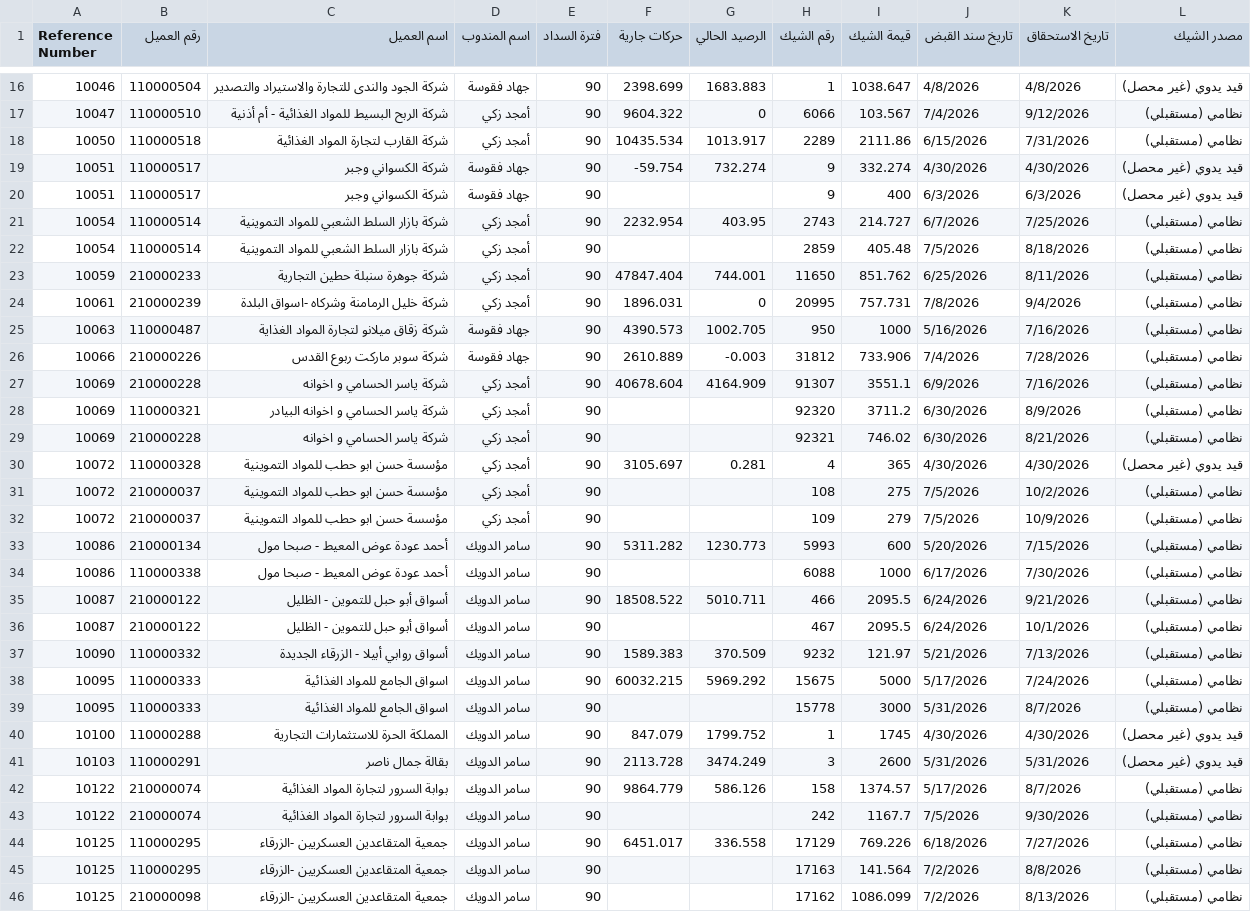
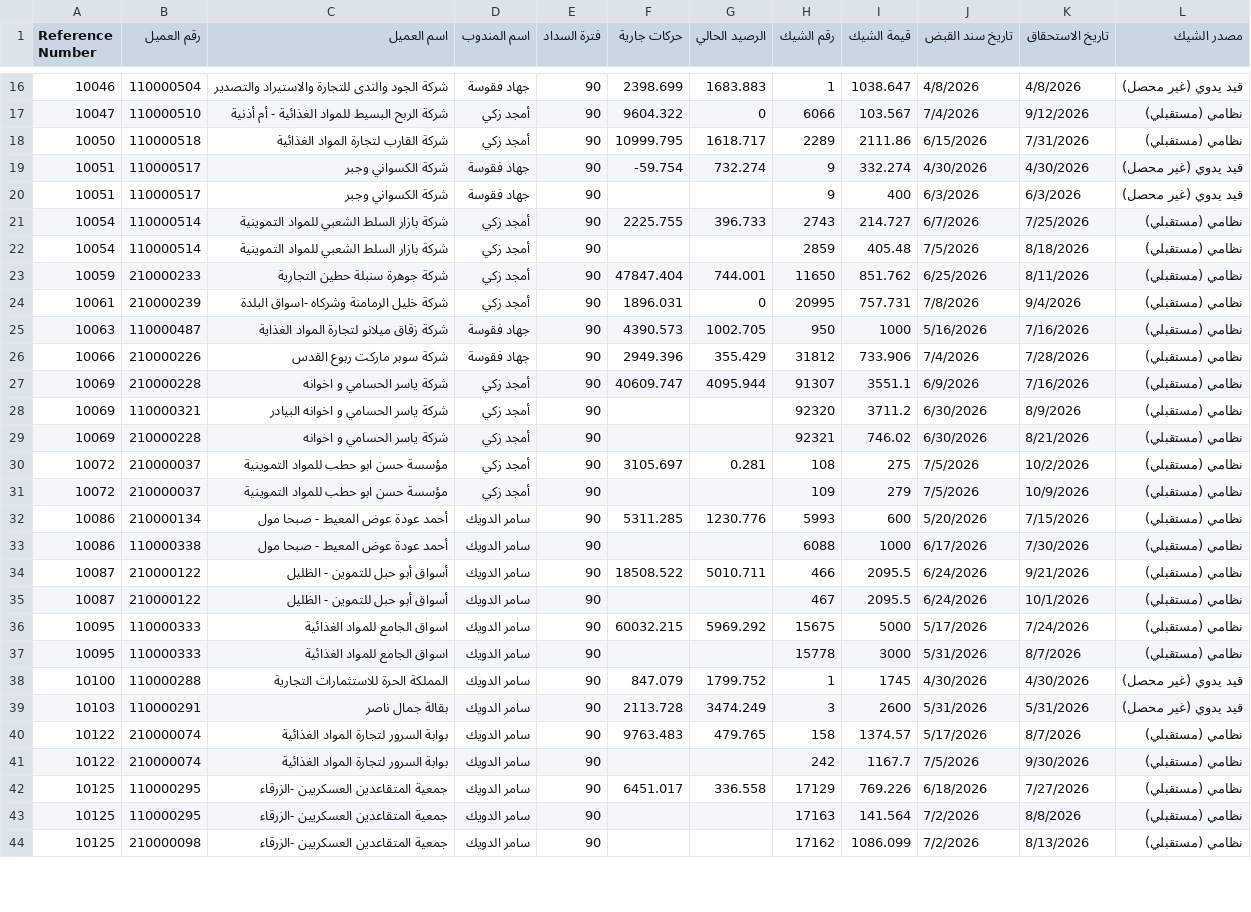
Before and after one commit to maenabuamr/sap, a CSV file: data/postdated_checks.csv, drawn as a sheet; only a part is shown, gaps mark what is left out; the diff covers the shown part only.

```diff
--- a/data/postdated_checks.csv
+++ b/data/postdated_checks.csv
@@ -17,6 +17,6 @@
 10047,110000510,شركة الربح البسيط للمواد الغذائية - أم أذنية,أمجد زكي,90,9604.322,0,6066,103.567,7/4/2026,9/12/2026,نظامي (مستقبلي),
-10050,110000518,شركة القارب لتجارة المواد الغذائية,أمجد زكي,90,10435.534,1013.917,2289,2111.86,6/15/2026,7/31/2026,نظامي (مستقبلي),
+10050,110000518,شركة القارب لتجارة المواد الغذائية,أمجد زكي,90,10999.795,1618.717,2289,2111.86,6/15/2026,7/31/2026,نظامي (مستقبلي),
 10051,110000517,شركة الكسواني وجبر,جهاد فقوسة,90,-59.754,732.274,9,332.274,4/30/2026,4/30/2026,قيد يدوي (غير محصل),
 10051,110000517,شركة الكسواني وجبر,جهاد فقوسة,90,,,9,400,6/3/2026,6/3/2026,قيد يدوي (غير محصل),
-10054,110000514,شركة بازار السلط الشعبي للمواد التموينية,أمجد زكي,90,2232.954,403.95,2743,214.727,6/7/2026,7/25/2026,نظامي (مستقبلي),
+10054,110000514,شركة بازار السلط الشعبي للمواد التموينية,أمجد زكي,90,2225.755,396.733,2743,214.727,6/7/2026,7/25/2026,نظامي (مستقبلي),
 10054,110000514,شركة بازار السلط الشعبي للمواد التموينية,أمجد زكي,90,,,2859,405.48,7/5/2026,8/18/2026,نظامي (مستقبلي),
@@ -25,10 +25,9 @@
 10063,110000487,شركة زقاق ميلانو لتجارة المواد الغذاية,جهاد فقوسة,90,4390.573,1002.705,950,1000,5/16/2026,7/16/2026,نظامي (مستقبلي),
-10066,210000226,شركة سوبر ماركت ربوع القدس,جهاد فقوسة,90,2610.889,-0.003,31812,733.906,7/4/2026,7/28/2026,نظامي (مستقبلي),
-10069,210000228,شركة ياسر الحسامي و اخوانه,أمجد زكي,90,40678.604,4164.909,91307,3551.1,6/9/2026,7/16/2026,نظامي (مستقبلي),
+10066,210000226,شركة سوبر ماركت ربوع القدس,جهاد فقوسة,90,2949.396,355.429,31812,733.906,7/4/2026,7/28/2026,نظامي (مستقبلي),
+10069,210000228,شركة ياسر الحسامي و اخوانه,أمجد زكي,90,40609.747,4095.944,91307,3551.1,6/9/2026,7/16/2026,نظامي (مستقبلي),
 10069,110000321,شركة ياسر الحسامي و اخوانه البيادر,أمجد زكي,90,,,92320,3711.2,6/30/2026,8/9/2026,نظامي (مستقبلي),
 10069,210000228,شركة ياسر الحسامي و اخوانه,أمجد زكي,90,,,92321,746.02,6/30/2026,8/21/2026,نظامي (مستقبلي),
-10072,110000328,مؤسسة حسن ابو حطب للمواد التموينية,أمجد زكي,90,3105.697,0.281,4,365,4/30/2026,4/30/2026,قيد يدوي (غير محصل),
-10072,210000037,مؤسسة حسن ابو حطب للمواد التموينية,أمجد زكي,90,,,108,275,7/5/2026,10/2/2026,نظامي (مستقبلي),
+10072,210000037,مؤسسة حسن ابو حطب للمواد التموينية,أمجد زكي,90,3105.697,0.281,108,275,7/5/2026,10/2/2026,نظامي (مستقبلي),
 10072,210000037,مؤسسة حسن ابو حطب للمواد التموينية,أمجد زكي,90,,,109,279,7/5/2026,10/9/2026,نظامي (مستقبلي),
-10086,210000134,أحمد عودة عوض المعيط - صبحا مول,سامر الدويك,90,5311.282,1230.773,5993,600,5/20/2026,7/15/2026,نظامي (مستقبلي),
+10086,210000134,أحمد عودة عوض المعيط - صبحا مول,سامر الدويك,90,5311.285,1230.776,5993,600,5/20/2026,7/15/2026,نظامي (مستقبلي),
 10086,110000338,أحمد عودة عوض المعيط - صبحا مول,سامر الدويك,90,,,6088,1000,6/17/2026,7/30/2026,نظامي (مستقبلي),
@@ -36,3 +35,2 @@
 10087,210000122,أسواق أبو حبل للتموين - الظليل,سامر الدويك,90,,,467,2095.5,6/24/2026,10/1/2026,نظامي (مستقبلي),
-10090,110000332,أسواق روابي أبيلا - الزرقاء الجديدة,سامر الدويك,90,1589.383,370.509,9232,121.97,5/21/2026,7/13/2026,نظامي (مستقبلي),
 10095,110000333,اسواق الجامع للمواد الغذائية,سامر الدويك,90,60032.215,5969.292,15675,5000,5/17/2026,7/24/2026,نظامي (مستقبلي),
@@ -41,3 +39,3 @@
 10103,110000291,بقالة جمال ناصر,سامر الدويك,90,2113.728,3474.249,3,2600,5/31/2026,5/31/2026,قيد يدوي (غير محصل),
-10122,210000074,بوابة السرور لتجارة المواد الغذائية,سامر الدويك,90,9864.779,586.126,158,1374.57,5/17/2026,8/7/2026,نظامي (مستقبلي),
+10122,210000074,بوابة السرور لتجارة المواد الغذائية,سامر الدويك,90,9763.483,479.765,158,1374.57,5/17/2026,8/7/2026,نظامي (مستقبلي),
 10122,210000074,بوابة السرور لتجارة المواد الغذائية,سامر الدويك,90,,,242,1167.7,7/5/2026,9/30/2026,نظامي (مستقبلي),
```
Also changed, not shown: 4 added rows, 3 removed rows, 10 moved rows and 30 edited cells elsewhere in this file, 11 other files.
